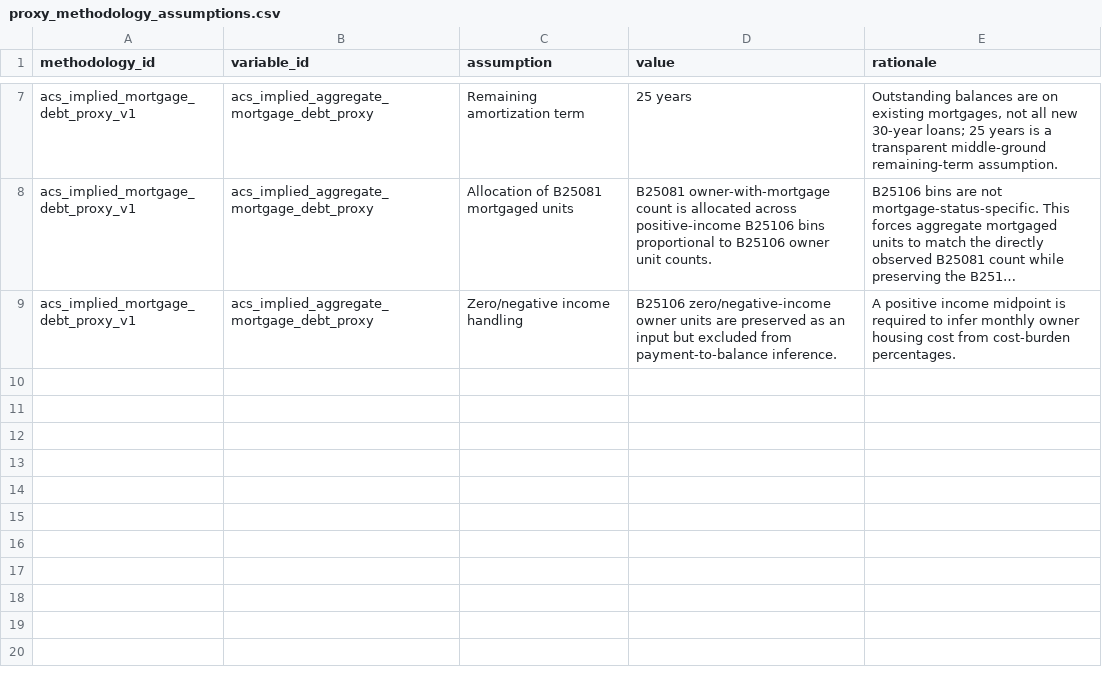
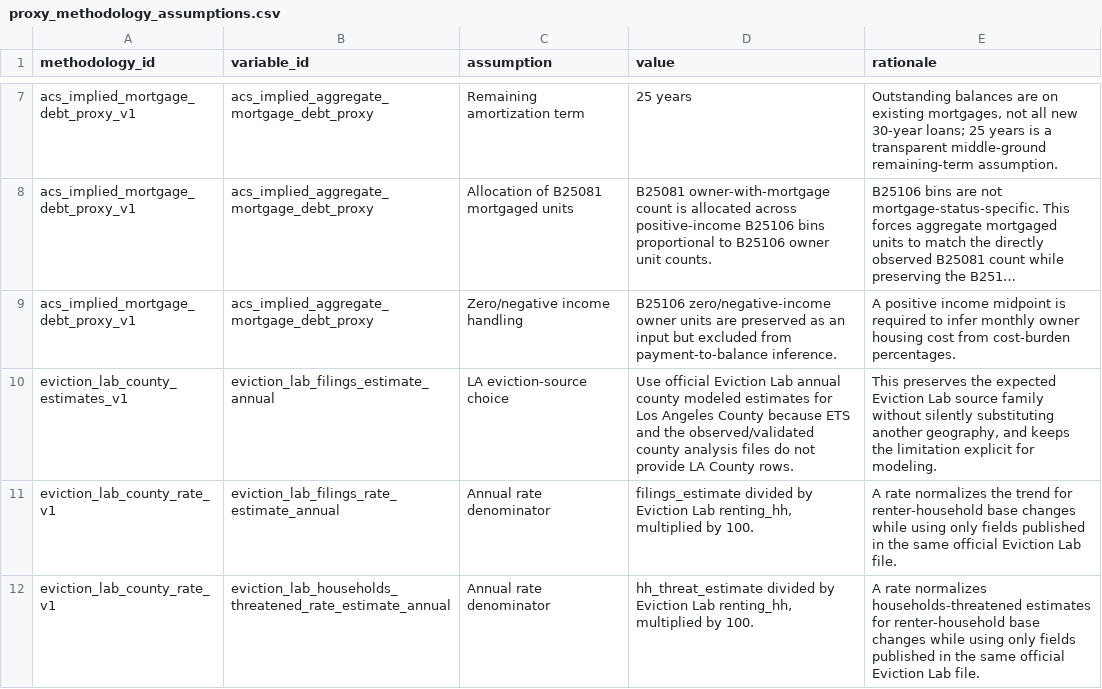
Before and after one commit to ciciiiyaoyf/la_housing_database, a CSV file: metadata/proxy_methodology_assumptions.csv, drawn as a sheet; only a part is shown, gaps mark what is left out; long unchanged cells end in …; the diff names each change by its address in the sheet, - before the commit and + after, or states it on an @@ line.

```diff
--- a/metadata/proxy_methodology_assumptions.csv
+++ b/metadata/proxy_methodology_assumptions.csv
+row 10: eviction_lab_county_estimates_v1 | eviction_lab_filings_estimate_annual | LA eviction-source choice | Use official Eviction Lab annual county modeled estimates for Los Angeles County because ETS and the observed/validated county analysis files do not provide LA County rows. | This preserves the expected Eviction Lab source family without silently substituting another geography, and keeps the limitation explicit for modeling.
+row 11: eviction_lab_county_rate_v1 | eviction_lab_filings_rate_estimate_annual | Annual rate denominator | filings_estimate divided by Eviction Lab renting_hh, multiplied by 100. | A rate normalizes the trend for renter-household base changes while using only fields published in the same official Eviction Lab file.
+row 12: eviction_lab_county_rate_v1 | eviction_lab_households_threatened_rate_estimate_annual | Annual rate denominator | hh_threat_estimate divided by Eviction Lab renting_hh, multiplied by 100. | A rate normalizes households-threatened estimates for renter-household base changes while using only fields published in the same official Eviction Lab file.
```
Also changed, not shown: metadata/data_gap_analysis.csv, metadata/docx_variable_audit.csv, 18 other files.
